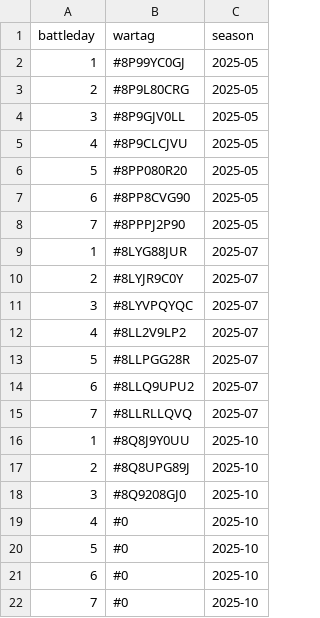
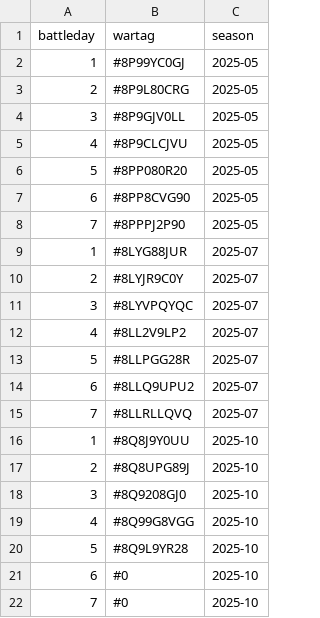
Before and after one commit to RoryTidmarsh/Clash-of-Clans-API, a CSV file: Pussay_battle_tags.csv, drawn as a sheet.

```diff
--- a/Pussay_battle_tags.csv
+++ b/Pussay_battle_tags.csv
@@ -18,4 +18,4 @@ battleday,wartag,season
 3,#8Q9208GJ0,2025-10
-4,#0,2025-10
-5,#0,2025-10
+4,#8Q99G8VGG,2025-10
+5,#8Q9L9YR28,2025-10
 6,#0,2025-10
```
Also changed, not shown: battle_tags.csv, 1 other file.
